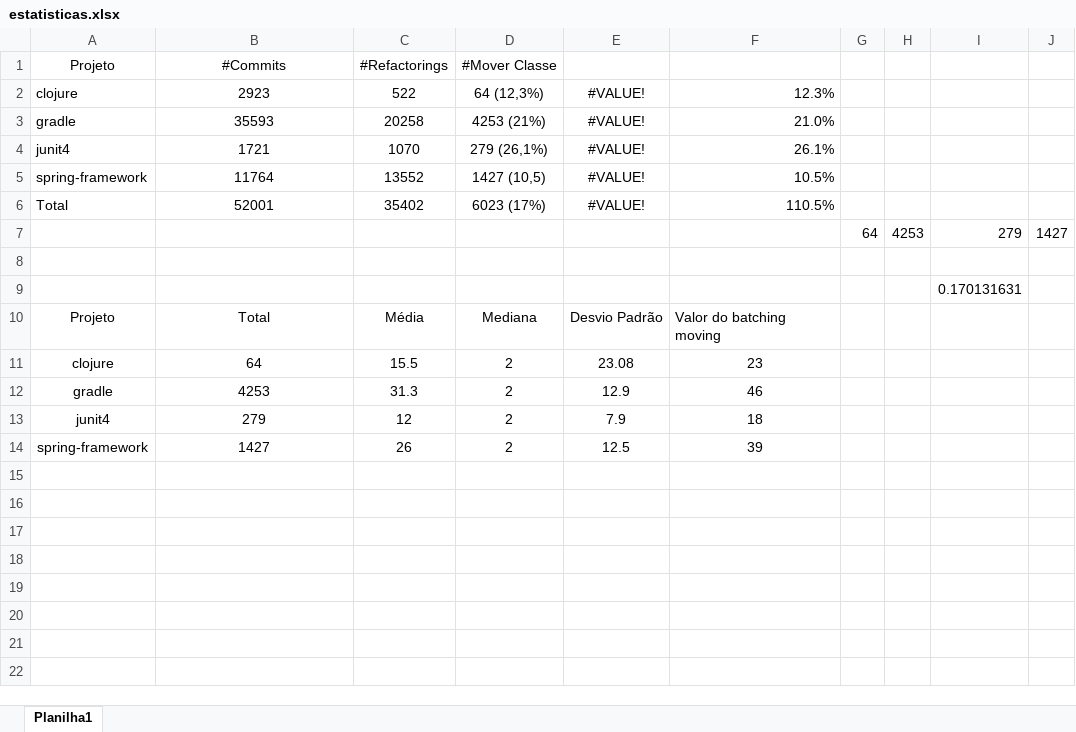
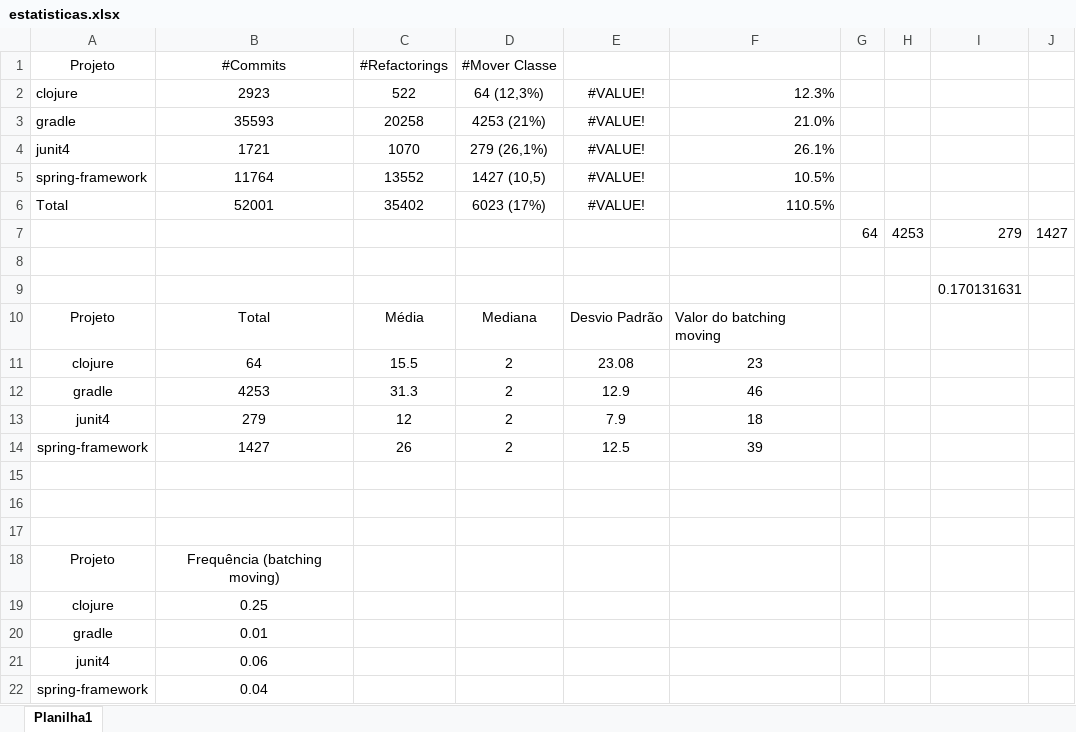
Before and after one commit to vagnerclementino/proj-arch-software, an Excel workbook: data/estatisticas.xlsx, sheet Planilha1, drawn as a sheet; values as stored, in another font and other column widths than the file's, no borders; the diff names each change by its address in the sheet, - before the commit and + after, or states it on an @@ line.

```diff
--- a/data/estatisticas.xlsx (sheet Planilha1)
+++ b/data/estatisticas.xlsx (sheet Planilha1)
+row 15: (empty)
+row 16: (empty)
+row 17: (empty)
+row 18: Projeto | Frequência (batching moving)
+row 19: clojure | 0.25
+row 20: gradle | 0.01
+row 21: junit4 | 0.06
+row 22: spring-framework | 0.04
```
Also changed, not shown: data/frequencia-refatoracoes.xlsx, 21 other files.
